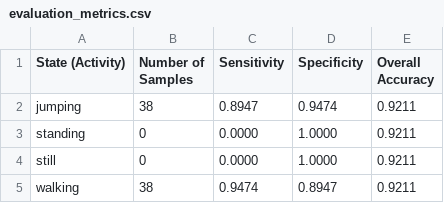
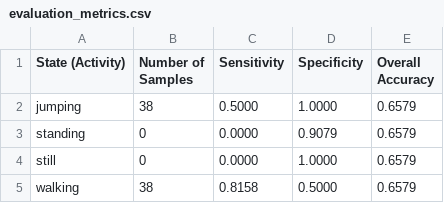
Before and after one commit to excelasaph/hidden_markov_model, a CSV file: metrics/evaluation_metrics.csv, drawn as a sheet.

```diff
--- a/metrics/evaluation_metrics.csv
+++ b/metrics/evaluation_metrics.csv
@@ -1,5 +1,5 @@
 State (Activity),Number of Samples,Sensitivity,Specificity,Overall Accuracy
-jumping,38,0.8947,0.9474,0.9211
-standing,0,0.0000,1.0000,0.9211
-still,0,0.0000,1.0000,0.9211
-walking,38,0.9474,0.8947,0.9211
+jumping,38,0.5000,1.0000,0.6579
+standing,0,0.0000,0.9079,0.6579
+still,0,0.0000,1.0000,0.6579
+walking,38,0.8158,0.5000,0.6579
```
Also changed, not shown: 3 other files.
